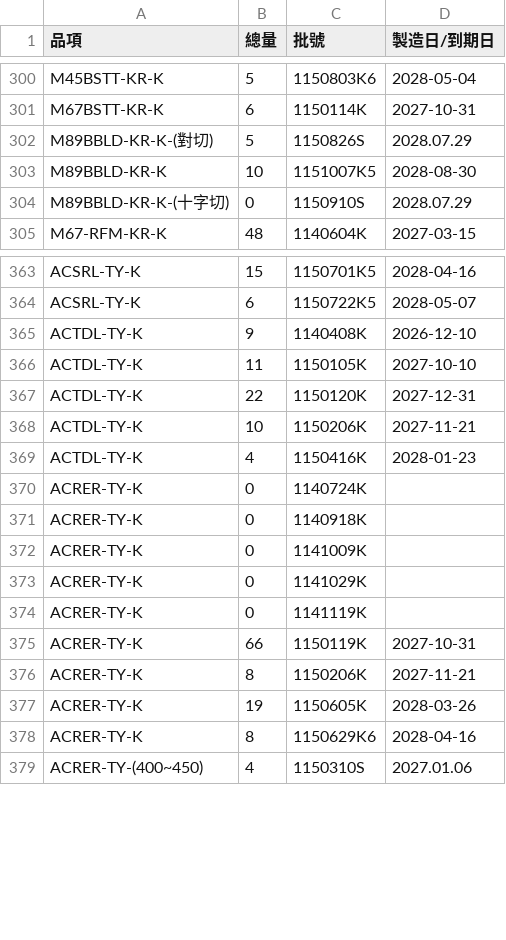
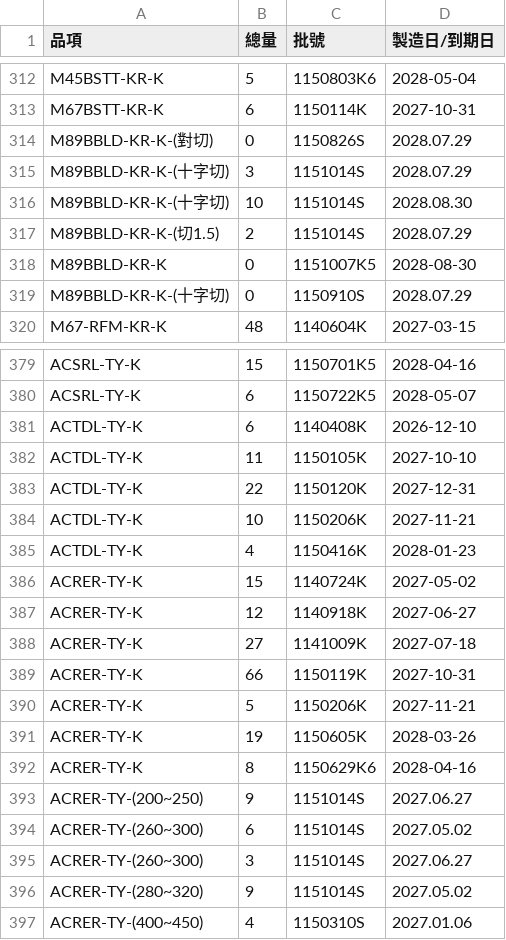
Before and after one commit to mingfonglpg-bit/-, a CSV file: frozen.csv, drawn as a sheet; only a part is shown, gaps mark what is left out; the diff covers the shown part only.

```diff
--- a/frozen.csv
+++ b/frozen.csv
@@ -301,4 +313,7 @@ M45BSTT-KR-K,5,1150803K6,2028-05-04
 M67BSTT-KR-K,6,1150114K,2027-10-31
-M89BBLD-KR-K-(對切),5,1150826S,2028.07.29
-M89BBLD-KR-K,10,1151007K5,2028-08-30
+M89BBLD-KR-K-(對切),0,1150826S,2028.07.29
+M89BBLD-KR-K-(十字切),3,1151014S,2028.07.29
+M89BBLD-KR-K-(十字切),10,1151014S,2028.08.30
+M89BBLD-KR-K-(切1.5),2,1151014S,2028.07.29
+M89BBLD-KR-K,0,1151007K5,2028-08-30
 M89BBLD-KR-K-(十字切),0,1150910S,2028.07.29
@@ -364,3 +380,3 @@ ACSRL-TY-K,15,1150701K5,2028-04-16
 ACSRL-TY-K,6,1150722K5,2028-05-07
-ACTDL-TY-K,9,1140408K,2026-12-10
+ACTDL-TY-K,6,1140408K,2026-12-10
 ACTDL-TY-K,11,1150105K,2027-10-10
@@ -369,11 +385,13 @@ ACTDL-TY-K,10,1150206K,2027-11-21
 ACTDL-TY-K,4,1150416K,2028-01-23
-ACRER-TY-K,0,1140724K,
-ACRER-TY-K,0,1140918K,
-ACRER-TY-K,0,1141009K,
-ACRER-TY-K,0,1141029K,
-ACRER-TY-K,0,1141119K,
+ACRER-TY-K,15,1140724K,2027-05-02
+ACRER-TY-K,12,1140918K,2027-06-27
+ACRER-TY-K,27,1141009K,2027-07-18
 ACRER-TY-K,66,1150119K,2027-10-31
-ACRER-TY-K,8,1150206K,2027-11-21
+ACRER-TY-K,5,1150206K,2027-11-21
 ACRER-TY-K,19,1150605K,2028-03-26
 ACRER-TY-K,8,1150629K6,2028-04-16
+ACRER-TY-(200~250),9,1151014S,2027.06.27
+ACRER-TY-(260~300),6,1151014S,2027.05.02
+ACRER-TY-(260~300),3,1151014S,2027.06.27
+ACRER-TY-(280~320),9,1151014S,2027.05.02
 ACRER-TY-(400~450),4,1150310S,2027.01.06
```
Also changed, not shown: 13 added rows and 30 edited cells elsewhere in this file, beef.csv, chilled.csv.
